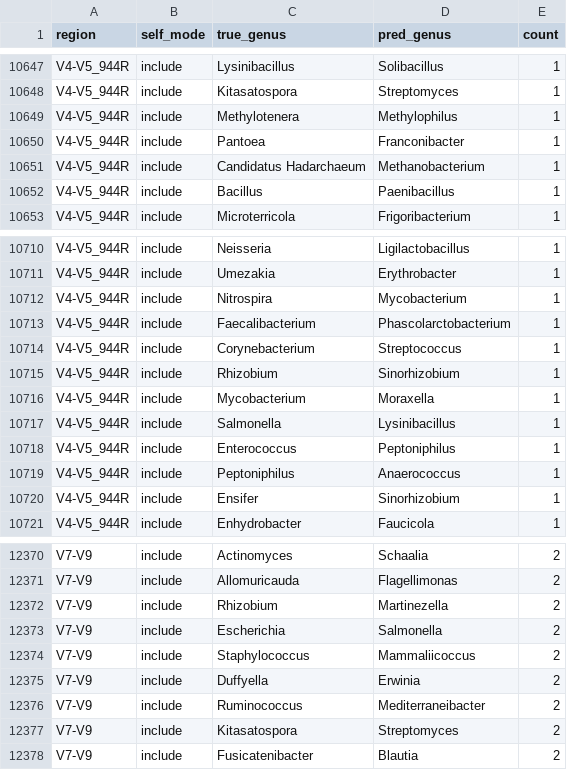
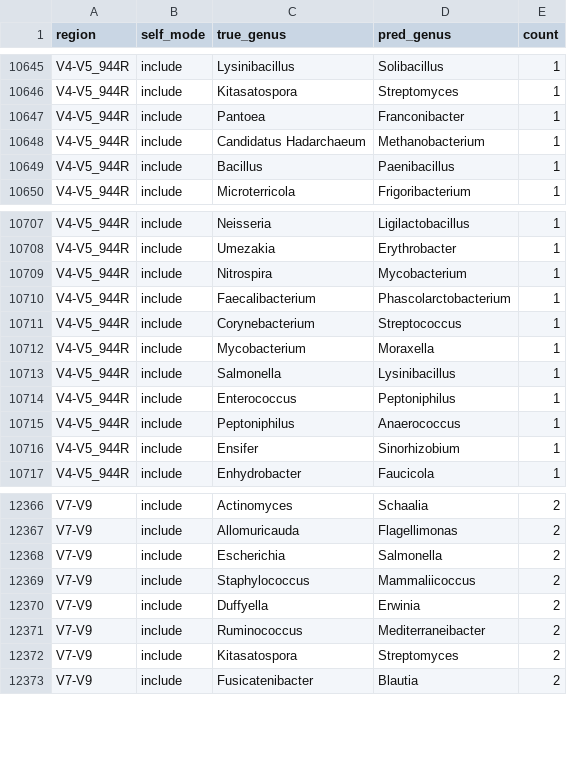
Before and after one commit to freiburgermsu/prFBA, a CSV file: region_validation_kmeans_d100_legacy/data/confusion_genus.csv, drawn as a sheet; only a part is shown, gaps mark what is left out; the diff covers the shown part only.

```diff
--- a/region_validation_kmeans_d100_legacy/data/confusion_genus.csv
+++ b/region_validation_kmeans_d100_legacy/data/confusion_genus.csv
@@ -10648,3 +10646,2 @@ V4-V5_944R,include,Lysinibacillus,Solibacillus,1
 V4-V5_944R,include,Kitasatospora,Streptomyces,1
-V4-V5_944R,include,Methylotenera,Methylophilus,1
 V4-V5_944R,include,Pantoea,Franconibacter,1
@@ -10714,3 +10711,2 @@ V4-V5_944R,include,Faecalibacterium,Phascolarctobacterium,1
 V4-V5_944R,include,Corynebacterium,Streptococcus,1
-V4-V5_944R,include,Rhizobium,Sinorhizobium,1
 V4-V5_944R,include,Mycobacterium,Moraxella,1
@@ -12371,3 +12367,2 @@ V7-V9,include,Actinomyces,Schaalia,2
 V7-V9,include,Allomuricauda,Flagellimonas,2
-V7-V9,include,Rhizobium,Martinezella,2
 V7-V9,include,Escherichia,Salmonella,2
```
Also changed, not shown: 4 added rows and 6 removed rows elsewhere in this file, region_validation_d100_legacy/data/mcnemar_region_pairs.csv, region_validation_kmeans_d100_legacy/data/concordance_long.csv, 30 other files.
